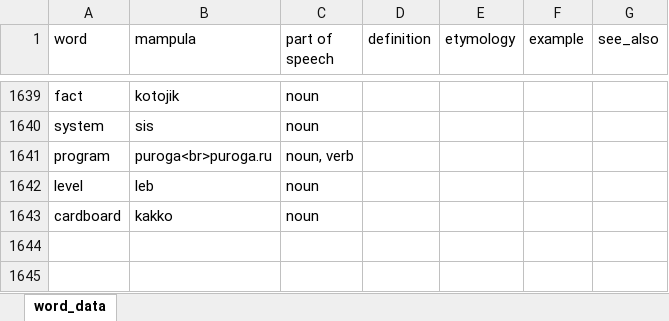
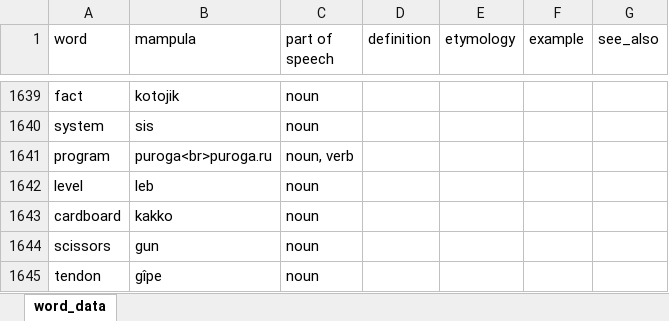
Before and after one commit to AlexAndPedro/alexandpedro.github.io, an Excel workbook: data/word_data.xlsx, sheet word_data, drawn as a sheet; only a part is shown, gaps mark what is left out; values as stored, in another font and other column widths than the file's, no borders; conditional formats not drawn; the diff names each change by its address in the sheet, - before the commit and + after, or states it on an @@ line.

Commit message:
added words

```diff
--- a/data/word_data.xlsx (sheet word_data)
+++ b/data/word_data.xlsx (sheet word_data)
+row 1644: scissors | gun | noun
+row 1645: tendon | gîpe | noun
```
Also changed, not shown: 2 other files.
